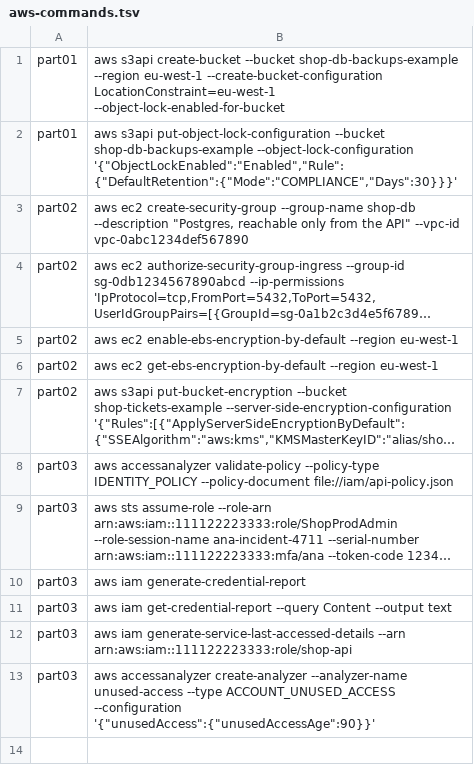
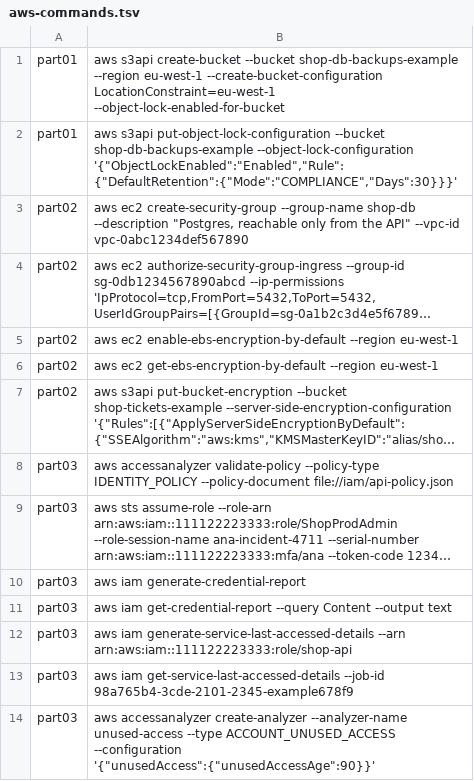
Before and after one commit to The-DevOps-Daily/guide-security-principles-demo-2026-10-27, a TSV file: cli/aws-commands.tsv, drawn as a sheet; long unchanged cells end in ….

```diff
--- a/cli/aws-commands.tsv
+++ b/cli/aws-commands.tsv
@@ -12,2 +12,3 @@ part03	aws iam get-credential-report --query Content --output text
 part03	aws iam generate-service-last-accessed-details --arn arn:aws:iam::111122223333:role/shop-api
+part03	aws iam get-service-last-accessed-details --job-id 98a765b4-3cde-2101-2345-example678f9
 part03	aws accessanalyzer create-analyzer --analyzer-name unused-access --type ACCOUNT_UNUSED_ACCESS --configuration '{"unusedAccess":{"unusedAccessAge":90}}'
```
Also changed, not shown: 11 other files.
